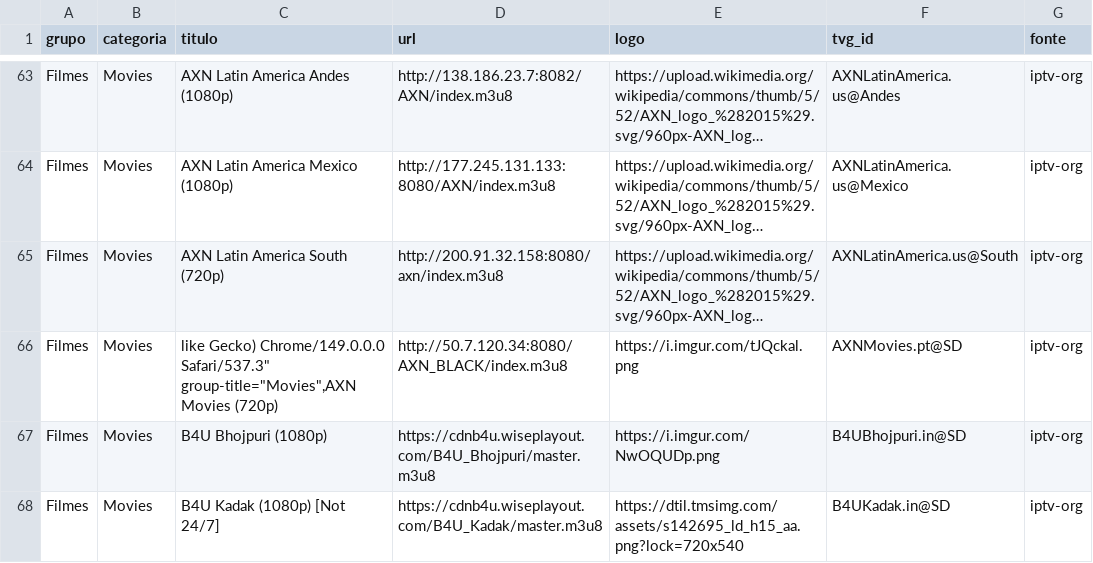
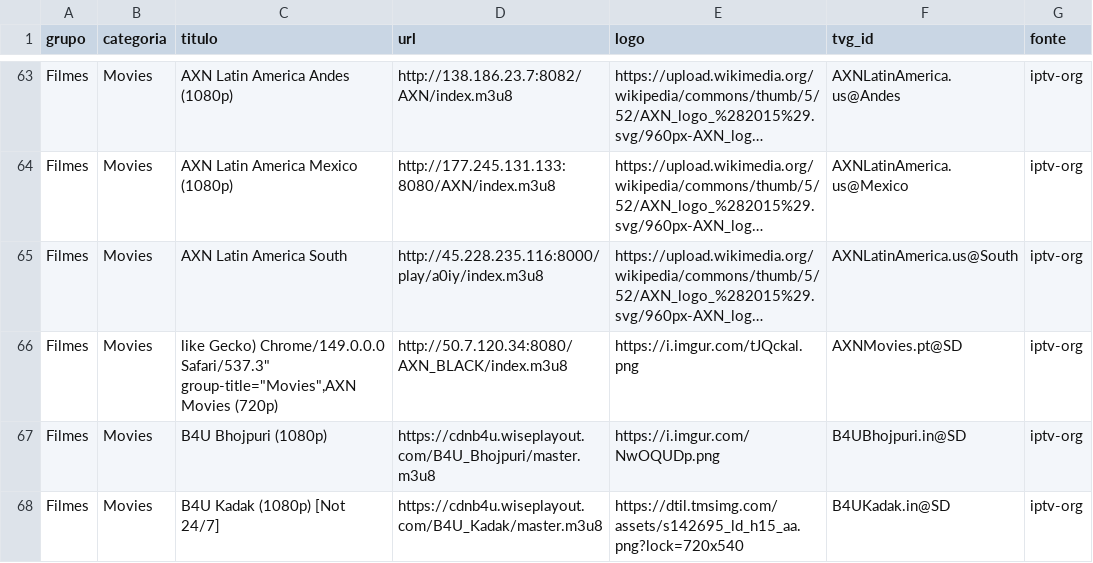
Before and after one commit to kaykewf13/animeout, a CSV file: sources/iptv_org_vod.csv, drawn as a sheet; only a part is shown, gaps mark what is left out; long unchanged cells end in …; the diff covers the shown part only; the diff names each change by its address in the sheet, - before the commit and + after, or states it on an @@ line.

```diff
--- a/sources/iptv_org_vod.csv
+++ b/sources/iptv_org_vod.csv
-C65 (titulo): AXN Latin America South (720p)
+C65 (titulo): AXN Latin America South
-D65 (url): http://200.91.32.158:8080/axn/index.m3u8
+D65 (url): http://45.228.235.116:8000/play/a0iy/index.m3u8
```
Also changed, not shown: 6 added rows, 6 removed rows and 3 edited cells elsewhere in this file, 2 other files.
